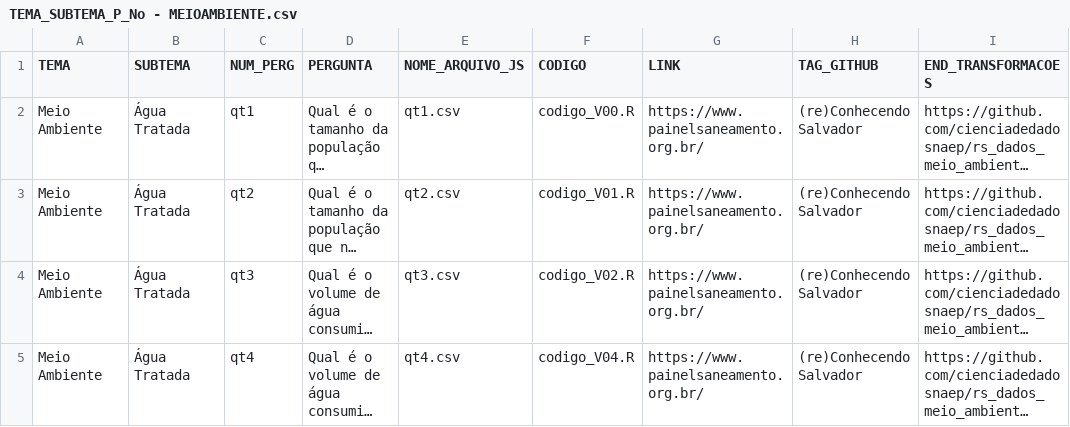
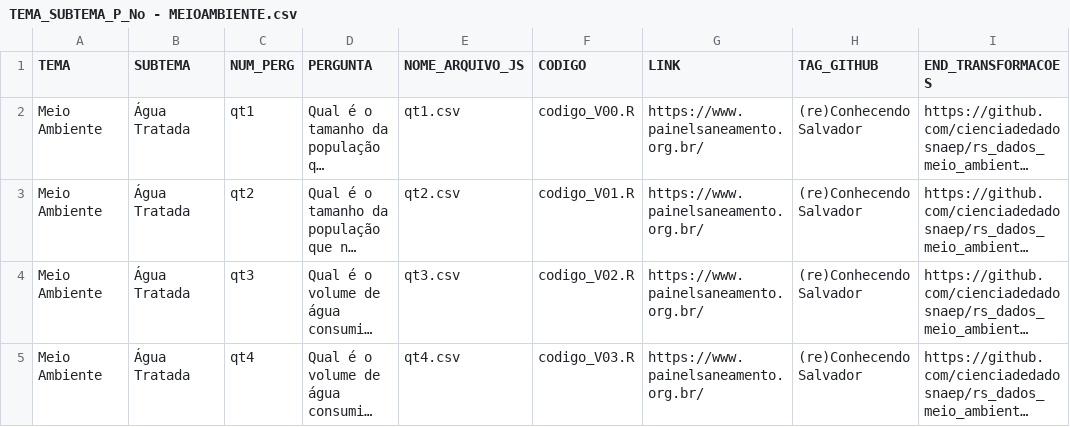
Before and after one commit to cienciadedadosnaep/rs_dados_meio_ambiente_acessibilidade_agua_tratada, a CSV file: data/TEMA_SUBTEMA_P_No - MEIOAMBIENTE.csv, drawn as a sheet; only a part is shown; long unchanged cells end in …; the diff names each change by its address in the sheet, - before the commit and + after, or states it on an @@ line.

```diff
--- a/data/TEMA_SUBTEMA_P_No - MEIOAMBIENTE.csv
+++ b/data/TEMA_SUBTEMA_P_No - MEIOAMBIENTE.csv
-F5 (CODIGO): codigo_V04.R
+F5 (CODIGO): codigo_V03.R
```
Also changed, not shown: data/POVOAMENTO.csv, 1 other file.
